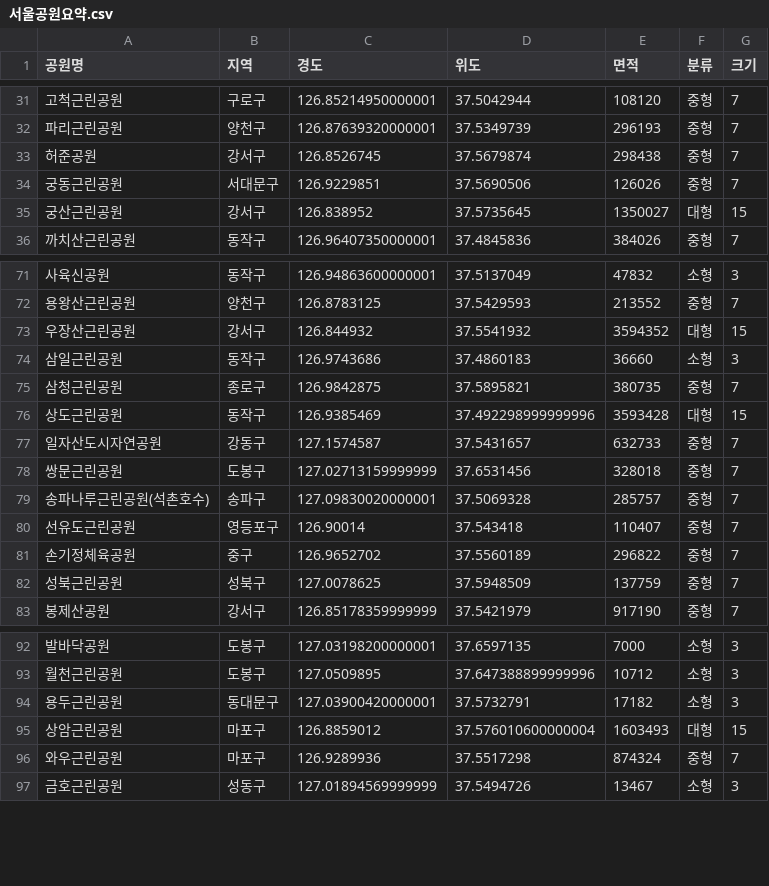
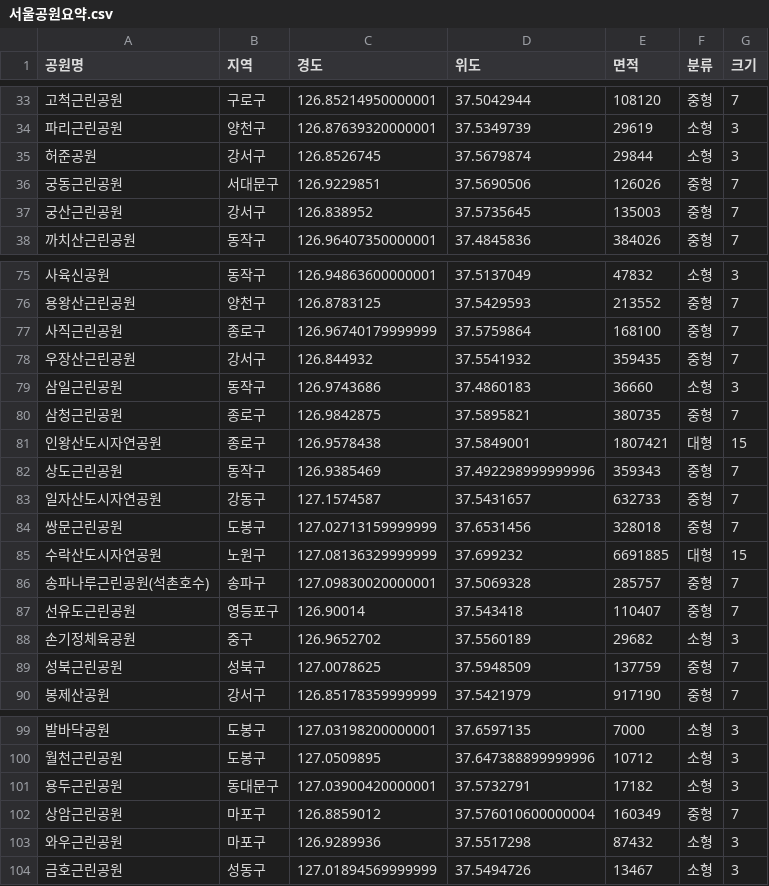
Before and after one commit to rubinkim/DataAnalysis, a CSV file: 04.공공API_및_지도시각화/data/서울공원요약.csv, drawn as a sheet; only a part is shown, gaps mark what is left out; the diff covers the shown part only.

```diff
--- a/04.공공API_및_지도시각화/data/서울공원요약.csv
+++ b/04.공공API_및_지도시각화/data/서울공원요약.csv
@@ -31,6 +33,6 @@
 고척근린공원,구로구,126.85214950000001,37.5042944,108120,중형,7
-파리근린공원,양천구,126.87639320000001,37.5349739,296193,중형,7
-허준공원,강서구,126.8526745,37.5679874,298438,중형,7
+파리근린공원,양천구,126.87639320000001,37.5349739,29619,소형,3
+허준공원,강서구,126.8526745,37.5679874,29844,소형,3
 궁동근린공원,서대문구,126.9229851,37.5690506,126026,중형,7
-궁산근린공원,강서구,126.838952,37.5735645,1350027,대형,15
+궁산근린공원,강서구,126.838952,37.5735645,135003,중형,7
 까치산근린공원,동작구,126.96407350000001,37.4845836,384026,중형,7
@@ -72,11 +76,14 @@
 용왕산근린공원,양천구,126.8783125,37.5429593,213552,중형,7
-우장산근린공원,강서구,126.844932,37.5541932,3594352,대형,15
+사직근린공원,종로구,126.96740179999999,37.5759864,168100,중형,7
+우장산근린공원,강서구,126.844932,37.5541932,359435,중형,7
 삼일근린공원,동작구,126.9743686,37.4860183,36660,소형,3
 삼청근린공원,종로구,126.9842875,37.5895821,380735,중형,7
-상도근린공원,동작구,126.9385469,37.492298999999996,3593428,대형,15
+인왕산도시자연공원,종로구,126.9578438,37.5849001,1807421,대형,15
+상도근린공원,동작구,126.9385469,37.492298999999996,359343,중형,7
 일자산도시자연공원,강동구,127.1574587,37.5431657,632733,중형,7
 쌍문근린공원,도봉구,127.02713159999999,37.6531456,328018,중형,7
+수락산도시자연공원,노원구,127.08136329999999,37.699232,6691885,대형,15
 송파나루근린공원(석촌호수),송파구,127.09830020000001,37.5069328,285757,중형,7
 선유도근린공원,영등포구,126.90014,37.543418,110407,중형,7
-손기정체육공원,중구,126.9652702,37.5560189,296822,중형,7
+손기정체육공원,중구,126.9652702,37.5560189,29682,소형,3
 성북근린공원,성북구,127.0078625,37.5948509,137759,중형,7
@@ -94,4 +101,4 @@
 용두근린공원,동대문구,127.03900420000001,37.5732791,17182,소형,3
-상암근린공원,마포구,126.8859012,37.576010600000004,1603493,대형,15
-와우근린공원,마포구,126.9289936,37.5517298,874324,중형,7
+상암근린공원,마포구,126.8859012,37.576010600000004,160349,중형,7
+와우근린공원,마포구,126.9289936,37.5517298,87432,소형,3
 금호근린공원,성동구,127.01894569999999,37.5494726,13467,소형,3
```
Also changed, not shown: 4 added rows and 37 edited cells elsewhere in this file, 04.공공API_및_지도시각화/data/older_population.csv, 04.공공API_및_지도시각화/data/공공기관.csv, 6 other files.
